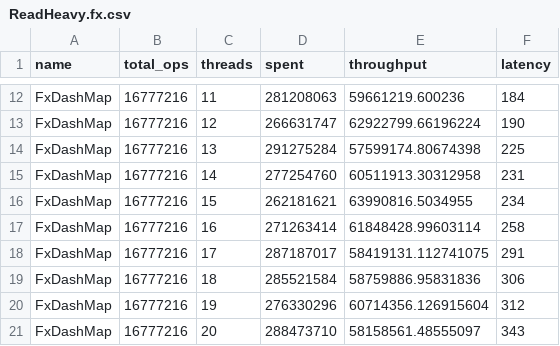
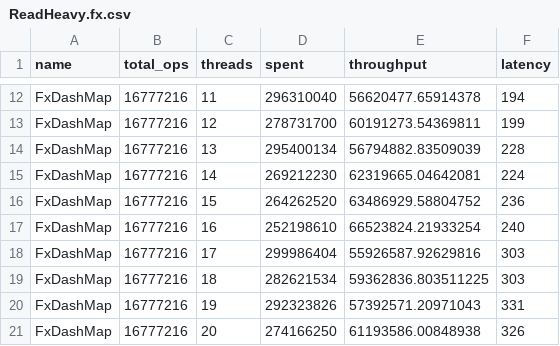
Before and after one commit to ibraheemdev/concurrent-dictionary, a CSV file: bench/results/ReadHeavy.fx.csv, drawn as a sheet; only a part is shown, gaps mark what is left out; the diff covers the shown part only; the diff names each change by its address in the sheet, - before the commit and + after, or states it on an @@ line.

```diff
--- a/bench/results/ReadHeavy.fx.csv
+++ b/bench/results/ReadHeavy.fx.csv
-D12 (spent): 281208063
+D12 (spent): 296310040
-E12 (throughput): 59661219.600236
+E12 (throughput): 56620477.65914378
-F12 (latency): 184
+F12 (latency): 194
-D13 (spent): 266631747
+D13 (spent): 278731700
-E13 (throughput): 62922799.66196224
+E13 (throughput): 60191273.54369811
-F13 (latency): 190
+F13 (latency): 199
-D14 (spent): 291275284
+D14 (spent): 295400134
-E14 (throughput): 57599174.80674398
+E14 (throughput): 56794882.83509039
-F14 (latency): 225
+F14 (latency): 228
-D15 (spent): 277254760
+D15 (spent): 269212230
-E15 (throughput): 60511913.30312958
+E15 (throughput): 62319665.04642081
-F15 (latency): 231
+F15 (latency): 224
-D16 (spent): 262181621
+D16 (spent): 264262520
-E16 (throughput): 63990816.5034955
+E16 (throughput): 63486929.58804752
-F16 (latency): 234
+F16 (latency): 236
-D17 (spent): 271263414
+D17 (spent): 252198610
-E17 (throughput): 61848428.99603114
+E17 (throughput): 66523824.21933254
-F17 (latency): 258
+F17 (latency): 240
-D18 (spent): 287187017
+D18 (spent): 299986404
-E18 (throughput): 58419131.112741075
+E18 (throughput): 55926587.92629816
-F18 (latency): 291
+F18 (latency): 303
-D19 (spent): 285521584
+D19 (spent): 282621534
-E19 (throughput): 58759886.95831836
+E19 (throughput): 59362836.803511225
-F19 (latency): 306
+F19 (latency): 303
-D20 (spent): 276330296
+D20 (spent): 292323826
-E20 (throughput): 60714356.126915604
+E20 (throughput): 57392571.20971043
-F20 (latency): 312
+F20 (latency): 331
-D21 (spent): 288473710
+D21 (spent): 274166250
-E21 (throughput): 58158561.48555097
+E21 (throughput): 61193586.00848938
-F21 (latency): 343
+F21 (latency): 326
```
Also changed, not shown: 108 edited cells elsewhere in this file, bench/results.bk/ReadHeavy.fx.csv, 24 other files.
